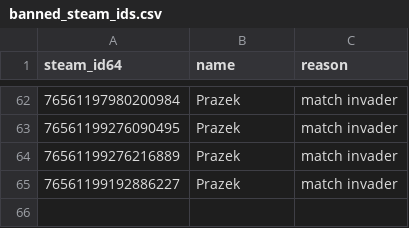
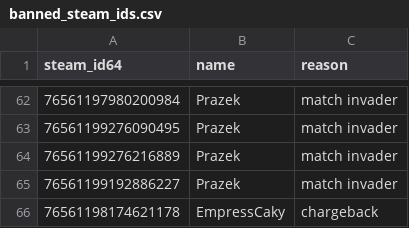
Before and after one commit to Arie/serveme, a CSV file: doc/banned_steam_ids.csv, drawn as a sheet; only a part is shown, gaps mark what is left out.

Commit message:
Ban EmressCaky, chargeback

```diff
--- a/doc/banned_steam_ids.csv
+++ b/doc/banned_steam_ids.csv
@@ -65 +65,2 @@ steam_id64,name,reason
 76561199192886227,Prazek,match invader
+76561198174621178,EmpressCaky,chargeback
```
